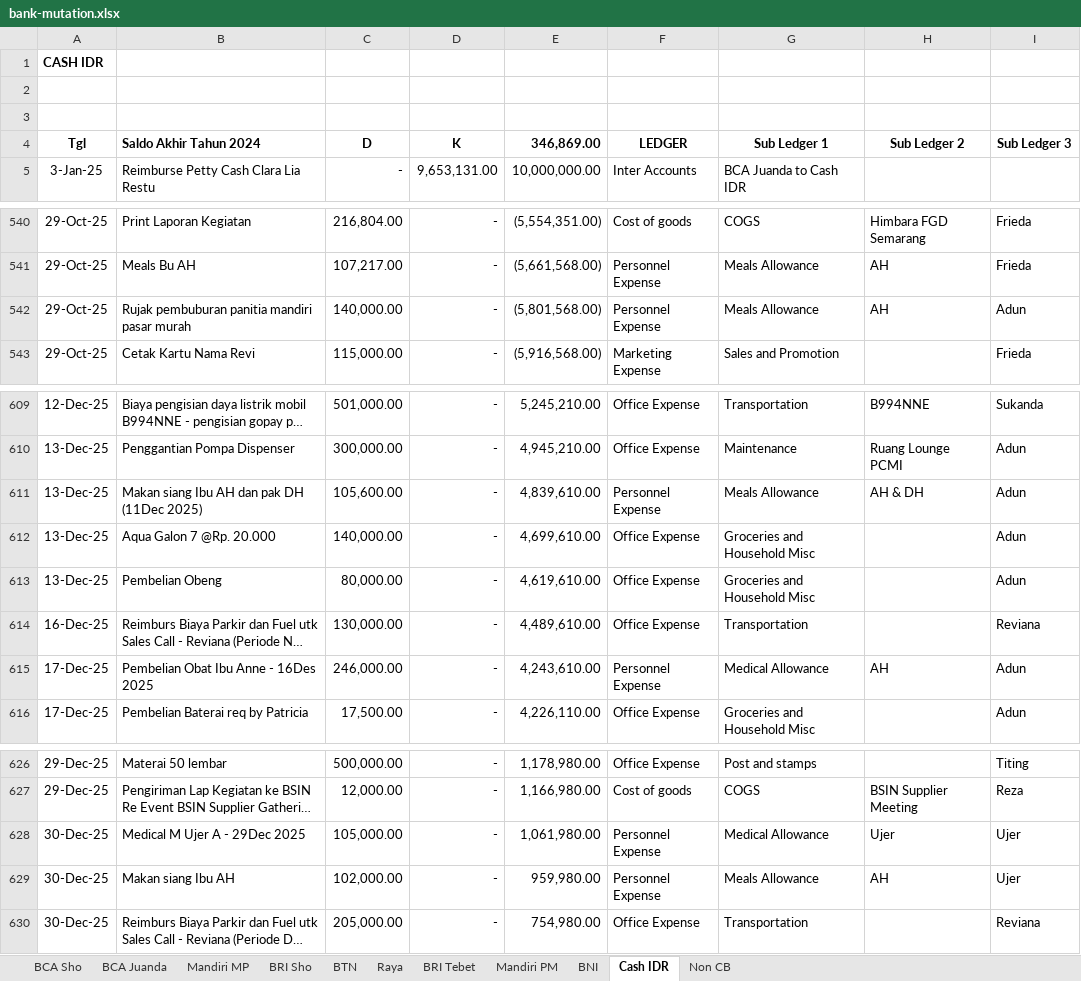
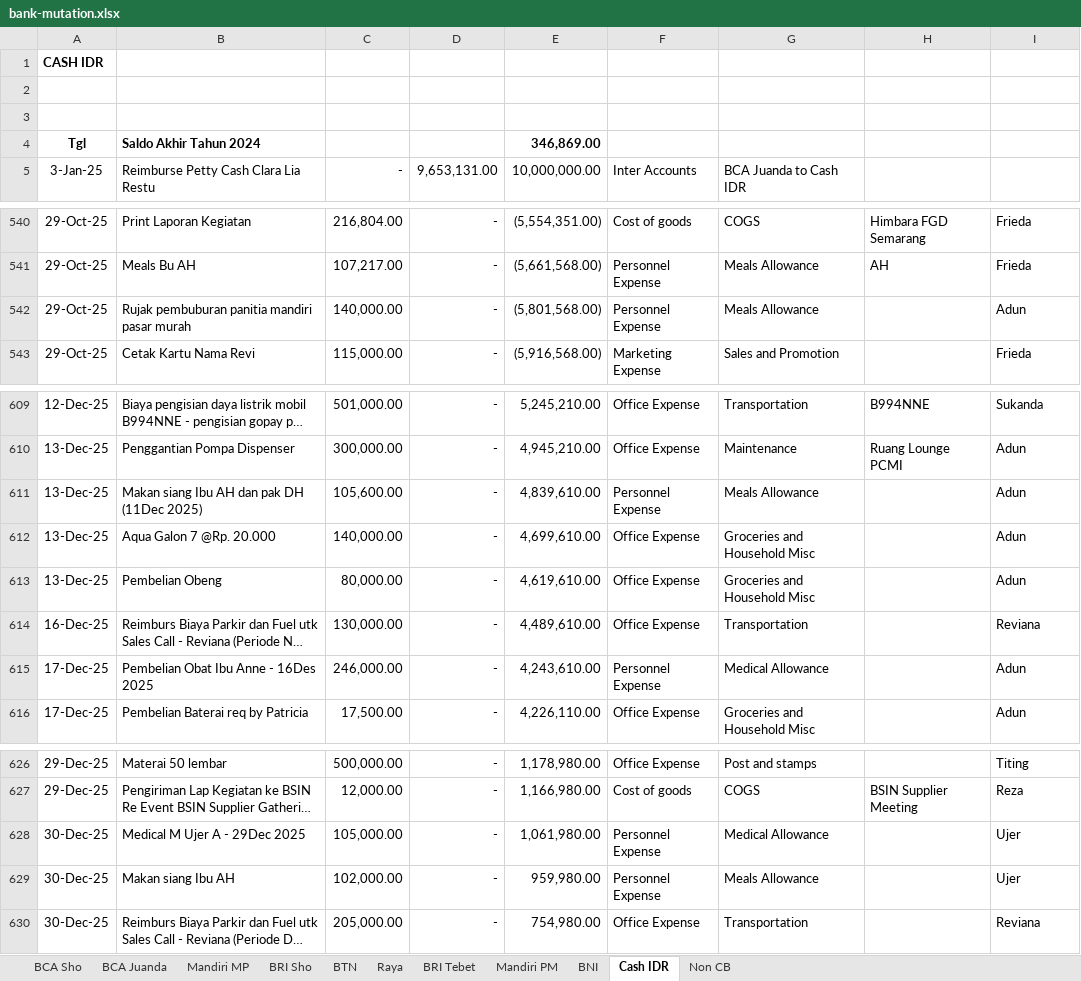
Before and after one commit to anshacerbia2/cms, an Excel workbook: backend/prisma/seed-data/bank-mutation.xlsx, sheet Cash IDR, drawn as a sheet; only a part is shown, gaps mark what is left out; long unchanged cells end in …; values as stored, in another font and other column widths than the file's, no borders; the diff names each change by its address in the sheet, - before the commit and + after, or states it on an @@ line.

```diff
--- a/backend/prisma/seed-data/bank-mutation.xlsx (sheet Cash IDR)
+++ b/backend/prisma/seed-data/bank-mutation.xlsx (sheet Cash IDR)
-C4: D
+C4: (empty)
-D4: K
+D4: (empty)
-F4: LEDGER
+F4: (empty)
-G4: Sub Ledger 1
+G4: (empty)
-H4: Sub Ledger 2
+H4: (empty)
-I4: Sub Ledger 3
+I4: (empty)
-H542: AH
+H542: (empty)
-H611: AH & DH
+H611: (empty)
-H615: AH
+H615: (empty)
-H628: Ujer
+H628: (empty)
-H629: AH
+H629: (empty)
```
Also changed, not shown: sheet Non CB, sheet BCA Juanda, sheet Mandiri MP, sheet BCA Sho, sheet BRI Sho, sheet Raya, 4 more sheets, formulas that keep their value, hidden cells, backend/prisma/seed-data/account-payable.xlsx, backend/prisma/seed-data/account-receiveable.xlsx, 5 other files.
